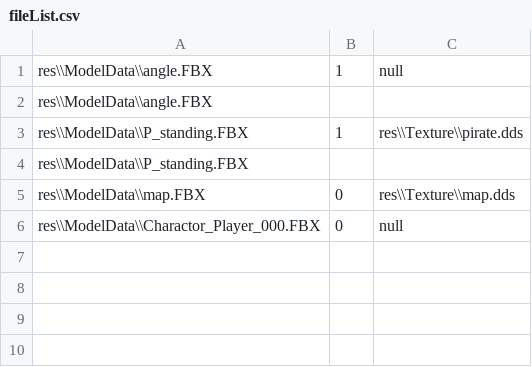
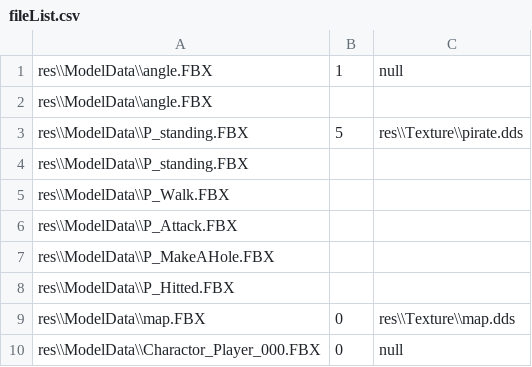
Before and after one commit to yeosu0107/SilentEngine, a CSV file: SilentEngine/SilentEngine/fileList.csv, drawn as a sheet.

```diff
--- a/SilentEngine/SilentEngine/fileList.csv
+++ b/SilentEngine/SilentEngine/fileList.csv
@@ -2,4 +2,8 @@ res\\ModelData\\angle.FBX,1,null
 res\\ModelData\\angle.FBX,,
-res\\ModelData\\P_standing.FBX,1,res\\Texture\\pirate.dds
+res\\ModelData\\P_standing.FBX,5,res\\Texture\\pirate.dds
 res\\ModelData\\P_standing.FBX,,
+res\\ModelData\\P_Walk.FBX,,
+res\\ModelData\\P_Attack.FBX,,
+res\\ModelData\\P_MakeAHole.FBX,,
+res\\ModelData\\P_Hitted.FBX,,
 res\\ModelData\\map.FBX,0,res\\Texture\\map.dds
```
Also changed, not shown: 9 other files.
